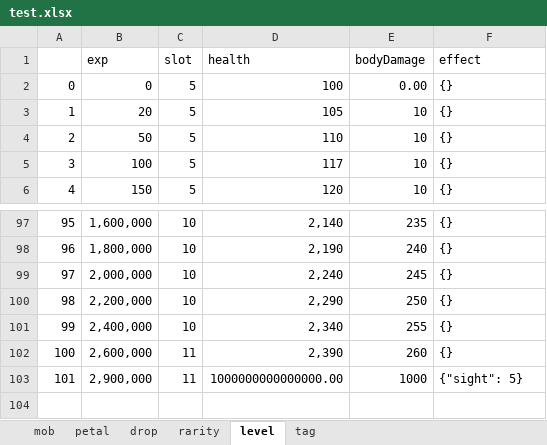
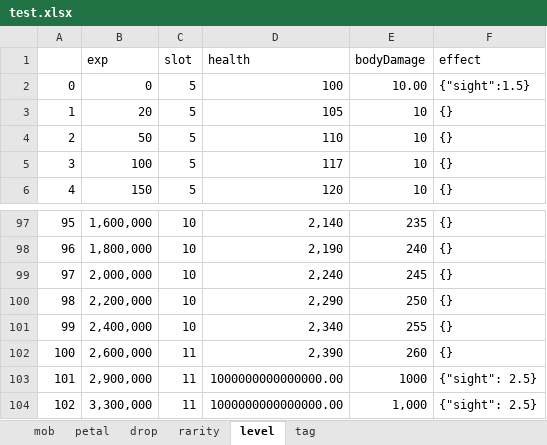
Before and after one commit to FelixYu2021202/newmicrocosm, an Excel workbook: data/test.xlsx, sheet level, drawn as a sheet; only a part is shown, gaps mark what is left out; values as stored, in another font and other column widths than the file's, no borders; the diff names each change by its address in the sheet, - before the commit and + after, or states it on an @@ line.

Commit message:
prefab-v0.0.3 level

```diff
--- a/data/test.xlsx (sheet level)
+++ b/data/test.xlsx (sheet level)
-E2 (bodyDamage): 0.00
+E2 (bodyDamage): 10.00
-F2 (effect): {}
+F2 (effect): {"sight":1.5}
-F103 (effect): {"sight": 5}
+F103 (effect): {"sight": 2.5}
+row 104: 102 | 3,300,000 | 11 | 1000000000000000.00 | 1,000 | {"sight": 2.5}
```
Also changed, not shown: sheet mob, 10 other files.
